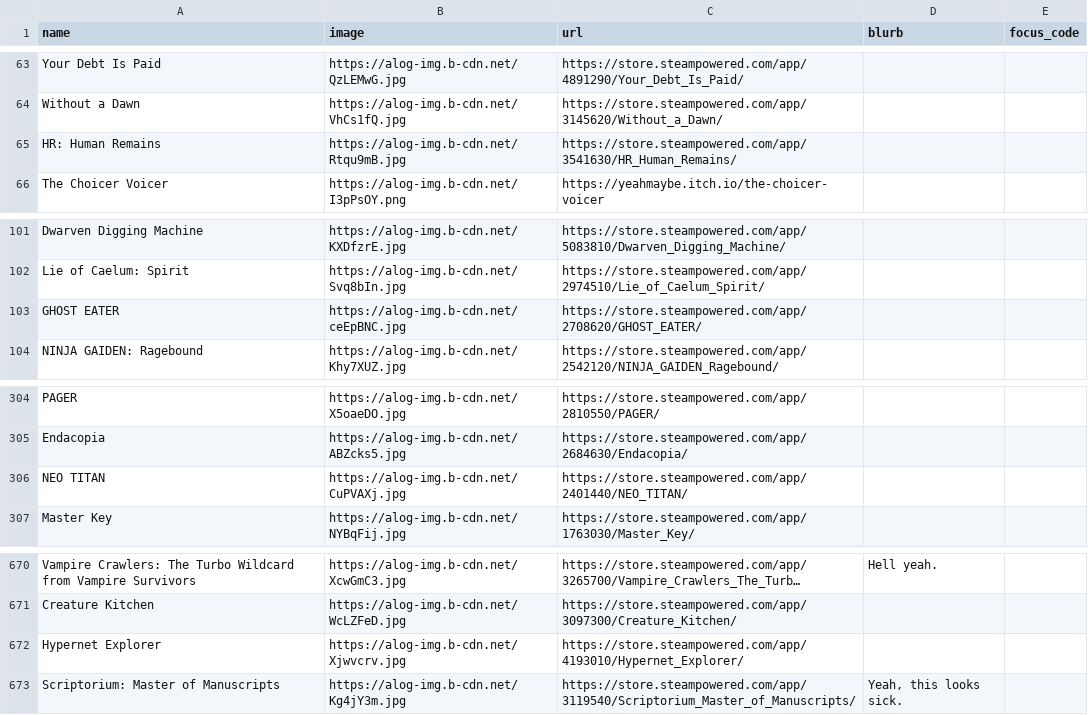
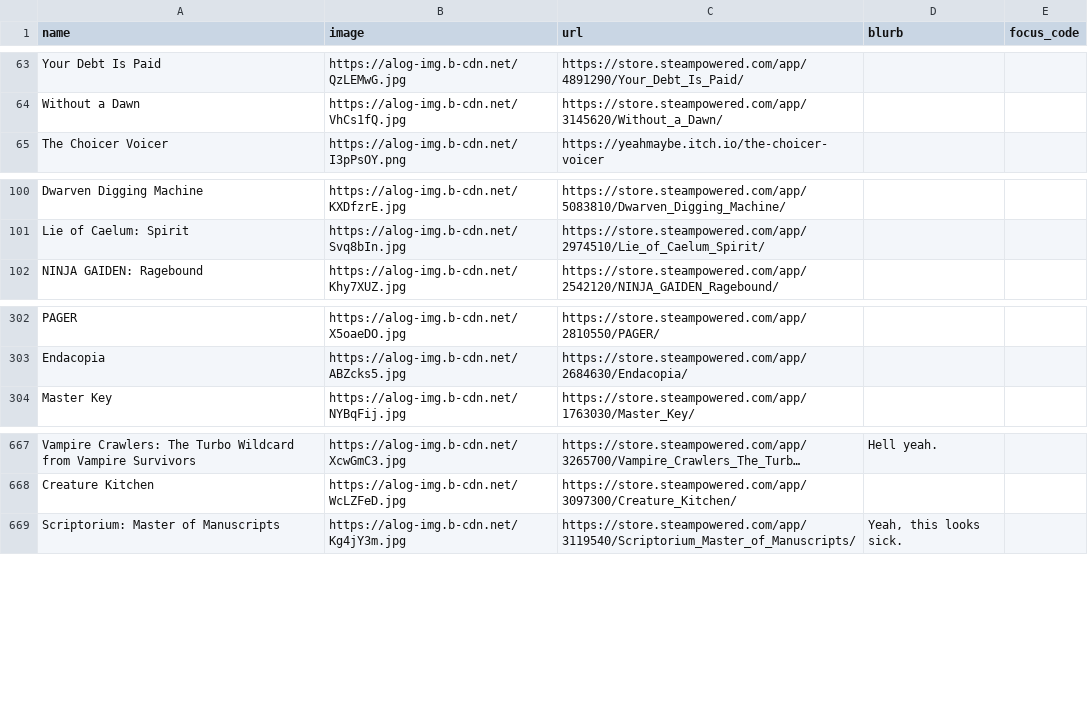
Before and after one commit to RaycatWhoDat/games-list, a CSV file: public/games.csv, drawn as a sheet; only a part is shown, gaps mark what is left out; long unchanged cells end in ….

Commit message:
Dedupe list.

```diff
--- a/public/games.csv
+++ b/public/games.csv
@@ -64,3 +64,2 @@
 "Without a Dawn","https://alog-img.b-cdn.net/VhCs1fQ.jpg","https://store.steampowered.com/app/3145620/Without_a_Dawn/","",""
-"HR: Human Remains","https://alog-img.b-cdn.net/Rtqu9mB.jpg","https://store.steampowered.com/app/3541630/HR_Human_Remains/","",""
 "The Choicer Voicer","https://alog-img.b-cdn.net/I3pPsOY.png","https://yeahmaybe.itch.io/the-choicer-voicer","",""
@@ -102,3 +101,2 @@
 "Lie of Caelum: Spirit","https://alog-img.b-cdn.net/Svq8bIn.jpg","https://store.steampowered.com/app/2974510/Lie_of_Caelum_Spirit/","",""
-"GHOST EATER","https://alog-img.b-cdn.net/ceEpBNC.jpg","https://store.steampowered.com/app/2708620/GHOST_EATER/","",""
 "NINJA GAIDEN: Ragebound","https://alog-img.b-cdn.net/Khy7XUZ.jpg","https://store.steampowered.com/app/2542120/NINJA_GAIDEN_Ragebound/","",""
@@ -305,3 +303,2 @@
 "Endacopia","https://alog-img.b-cdn.net/ABZcks5.jpg","https://store.steampowered.com/app/2684630/Endacopia/","",""
-"NEO TITAN","https://alog-img.b-cdn.net/CuPVAXj.jpg","https://store.steampowered.com/app/2401440/NEO_TITAN/","",""
 "Master Key","https://alog-img.b-cdn.net/NYBqFij.jpg","https://store.steampowered.com/app/1763030/Master_Key/","",""
@@ -671,3 +668,2 @@
 "Creature Kitchen","https://alog-img.b-cdn.net/WcLZFeD.jpg","https://store.steampowered.com/app/3097300/Creature_Kitchen/","",""
-"Hypernet Explorer","https://alog-img.b-cdn.net/Xjwvcrv.jpg","https://store.steampowered.com/app/4193010/Hypernet_Explorer/","",""
 "Scriptorium: Master of Manuscripts","https://alog-img.b-cdn.net/Kg4jY3m.jpg","https://store.steampowered.com/app/3119540/Scriptorium_Master_of_Manuscripts/","Yeah, this looks sick.",""
```
